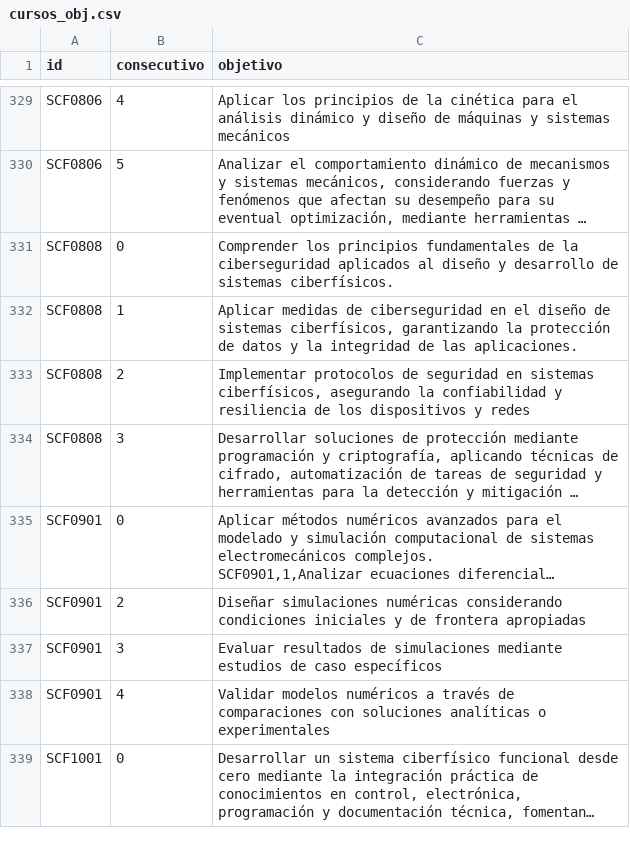
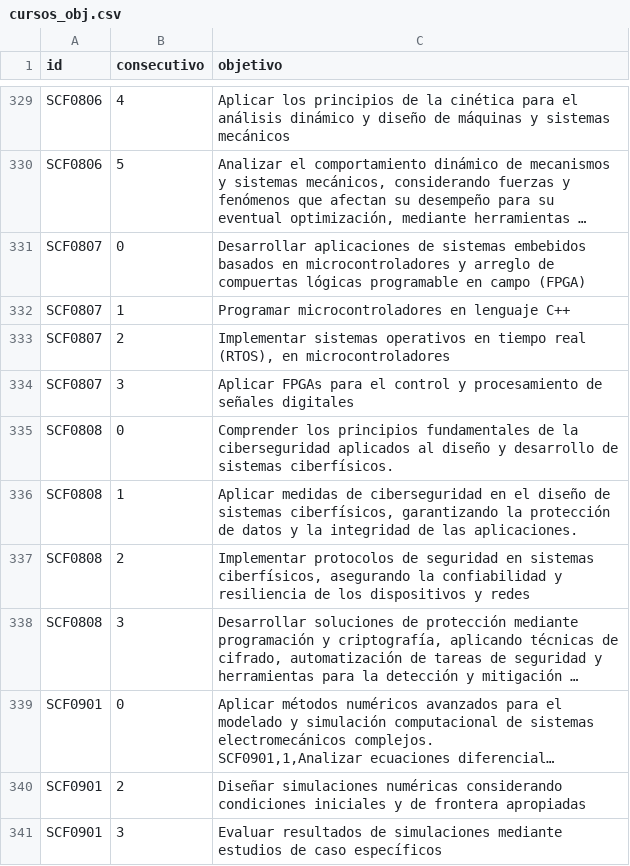
Before and after one commit to EIEM-TEC/CLIE, a CSV file: cursos/cursos_obj.csv, drawn as a sheet; only a part is shown, gaps mark what is left out; the shorter side is filled out with more unchanged rows; long unchanged cells end in …; the diff names each change by its address in the sheet, - before the commit and + after, or states it on an @@ line.

```diff
--- a/cursos/cursos_obj.csv
+++ b/cursos/cursos_obj.csv
+row 331: SCF0807 | 0 | Desarrollar aplicaciones de sistemas embebidos basados en microcontroladores y arreglo de compuertas lógicas programable en campo (FPGA)
+row 332: SCF0807 | 1 | Programar microcontroladores en lenguaje C++
+row 333: SCF0807 | 2 | Implementar sistemas operativos en tiempo real (RTOS), en microcontroladores
+row 334: SCF0807 | 3 | Aplicar FPGAs para el control y procesamiento de señales digitales
```
Also changed, not shown: 1 other file.
